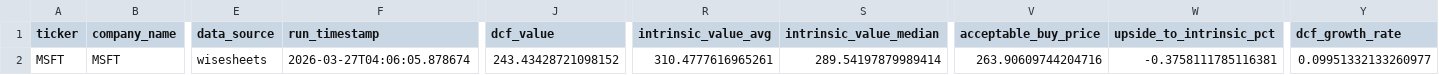
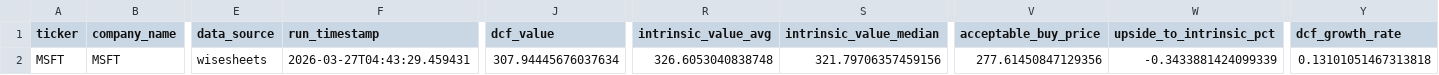
Before and after one commit to techhound/Average-Valuation-Runner, a CSV file: output/wisesheets_results/MSFT_valuation.csv, drawn as a sheet; only a part is shown, gaps mark what is left out; the diff names each change by its address in the sheet, - before the commit and + after, or states it on an @@ line.

```diff
--- a/output/wisesheets_results/MSFT_valuation.csv
+++ b/output/wisesheets_results/MSFT_valuation.csv
-F2 (run_timestamp): 2026-03-27T04:06:05.878674
+F2 (run_timestamp): 2026-03-27T04:43:29.459431
-J2 (dcf_value): 243.43428721098152
+J2 (dcf_value): 307.94445676037634
-R2 (intrinsic_value_avg): 310.4777616965261
+R2 (intrinsic_value_avg): 326.6053040838748
-S2 (intrinsic_value_median): 289.54197879989414
+S2 (intrinsic_value_median): 321.79706357459156
-V2 (acceptable_buy_price): 263.90609744204716
+V2 (acceptable_buy_price): 277.61450847129356
-W2 (upside_to_intrinsic_pct): -0.3758111785116381
+W2 (upside_to_intrinsic_pct): -0.3433881424099339
-Y2 (dcf_growth_rate): 0.09951332133260977
+Y2 (dcf_growth_rate): 0.13101051467313818
```
Also changed, not shown: output/computed_assumptions/MSFT_assumptions.csv, output/wisesheets_forecasted/MSFT_forecasted.csv, 6 other files.
